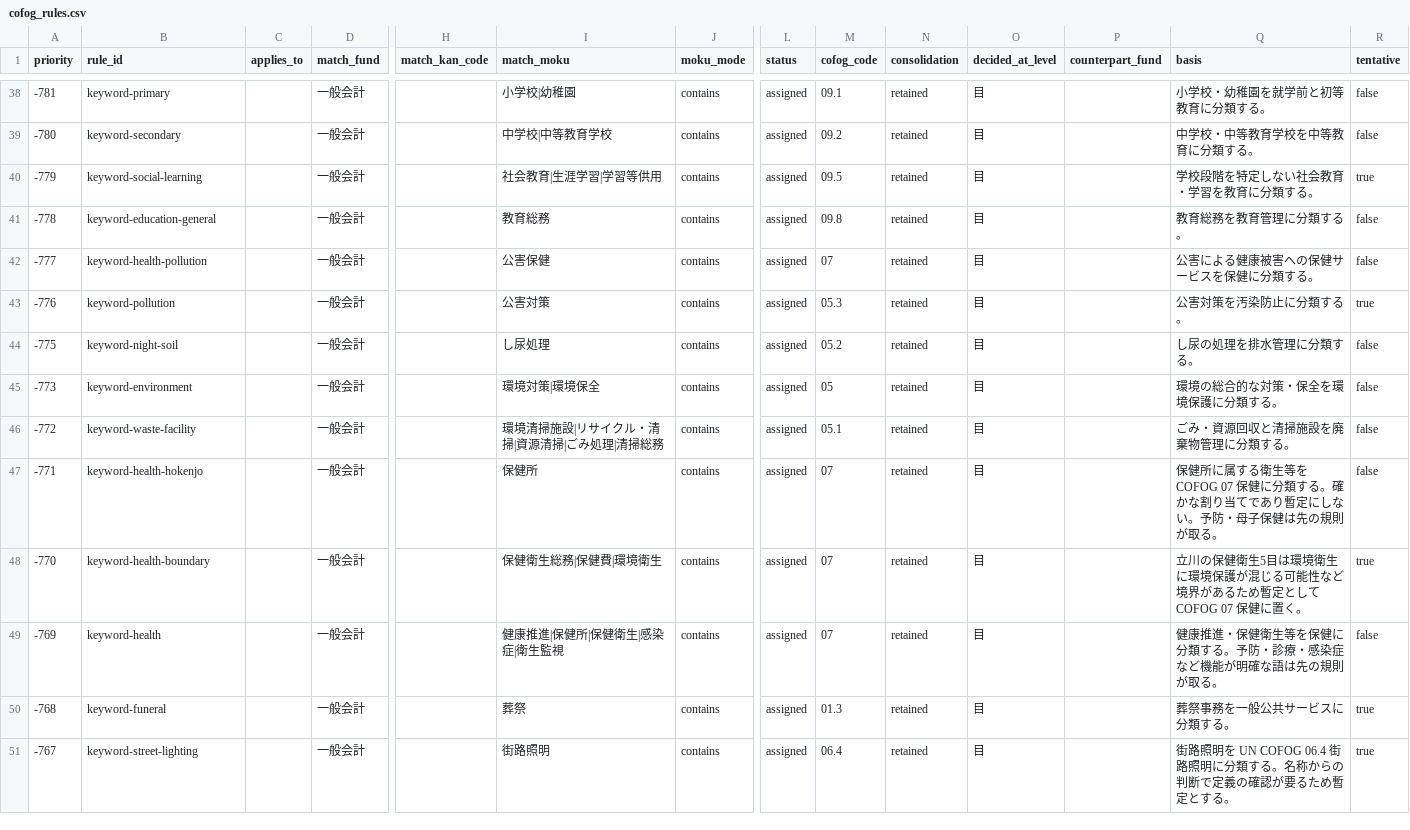
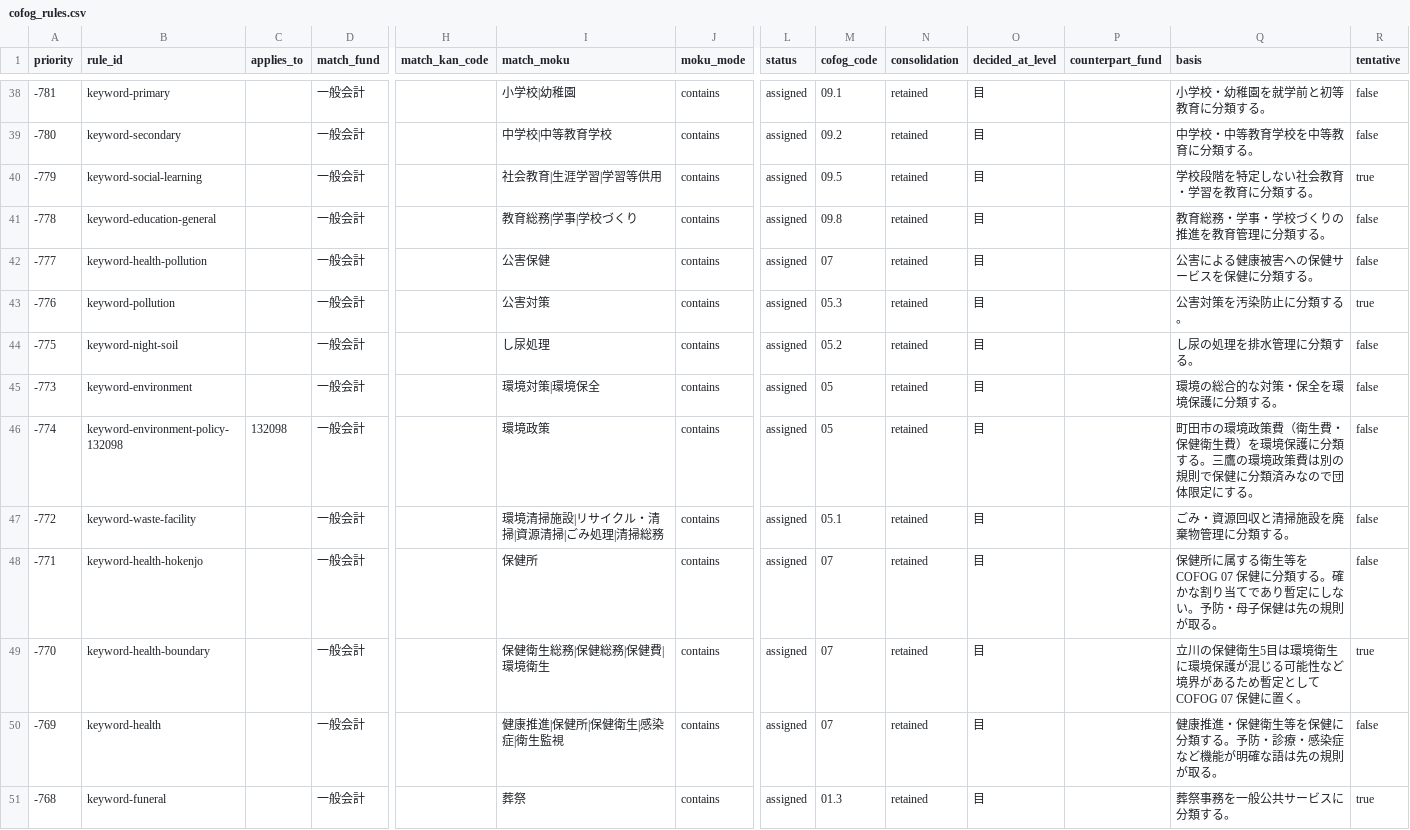
Before and after one commit to fudoki-hensansitu/fudoki, a CSV file: pipeline/dbt/seeds/fiscal/cofog_rules.csv, drawn as a sheet; only a part is shown, gaps mark what is left out; the shorter side is filled out with more unchanged rows; addresses are those after the commit; rows hold the shown columns only; the diff names each change by its address in the sheet, - before the commit and + after, or states it on an @@ line.

```diff
--- a/pipeline/dbt/seeds/fiscal/cofog_rules.csv
+++ b/pipeline/dbt/seeds/fiscal/cofog_rules.csv
-I41 (match_moku): 教育総務
+I41 (match_moku): 教育総務|学事|学校づくり
-Q41 (basis): 教育総務を教育管理に分類する。
+Q41 (basis): 教育総務・学事・学校づくりの推進を教育管理に分類する。
+row 46: -774 | keyword-environment-policy-132098 | 132098 | 一般会計 |  | 環境政策 | contains | assigned | 05 | retained | 目 |  | 町田市の環境政策費（衛生費・保健衛生費）を環境保護に分類する。三鷹の環境政策費は別の規則で保健に分類済みなので団体限定にする。 | false
-I49 (match_moku): 保健衛生総務|保健費|環境衛生
+I49 (match_moku): 保健衛生総務|保健総務|保健費|環境衛生
```
Also changed, not shown: 8 other files.
